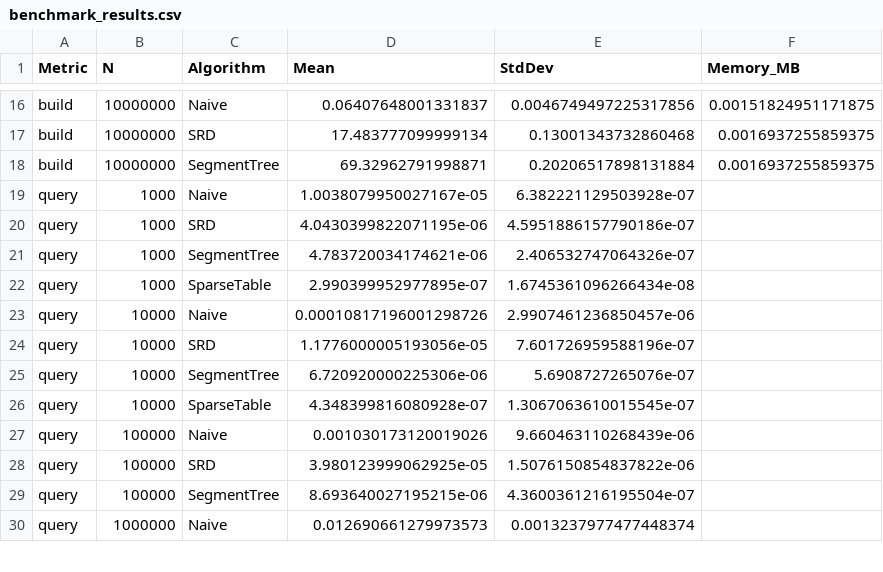
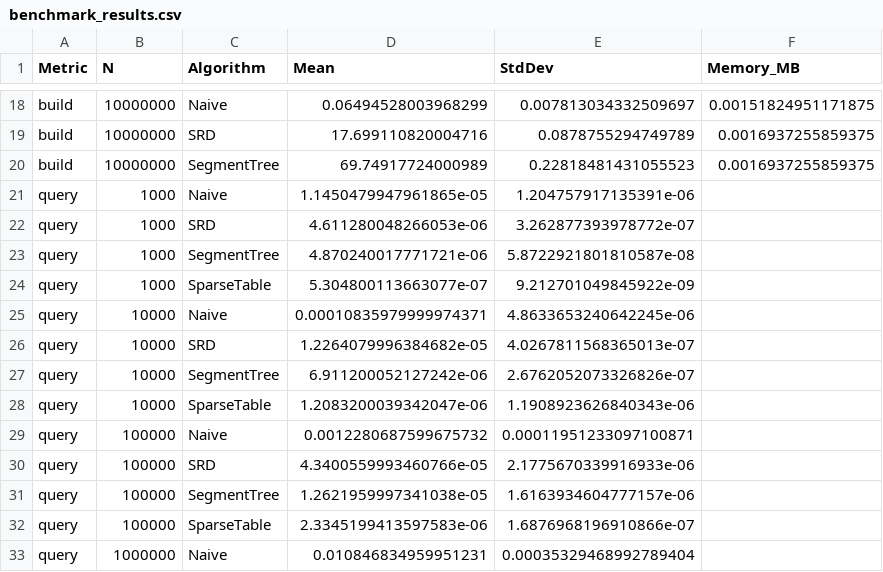
Before and after one commit to BakdaurenNarbayev/COSC520-Assignment2, a CSV file: src/results/benchmark_results.csv, drawn as a sheet; only a part is shown, gaps mark what is left out; addresses are those after the commit; the diff covers the shown part only; the diff names each change by its address in the sheet, - before the commit and + after, or states it on an @@ line.

```diff
--- a/src/results/benchmark_results.csv
+++ b/src/results/benchmark_results.csv
-D18 (Mean): 0.06407648001331837
+D18 (Mean): 0.06494528003968299
-E18 (StdDev): 0.0046749497225317856
+E18 (StdDev): 0.007813034332509697
-D19 (Mean): 17.483777099999134
+D19 (Mean): 17.699110820004716
-E19 (StdDev): 0.13001343732860468
+E19 (StdDev): 0.0878755294749789
-D20 (Mean): 69.32962791998871
+D20 (Mean): 69.74917724000989
-E20 (StdDev): 0.20206517898131884
+E20 (StdDev): 0.22818481431055523
-D21 (Mean): 1.0038079950027167e-05
+D21 (Mean): 1.1450479947961865e-05
-E21 (StdDev): 6.382221129503928e-07
+E21 (StdDev): 1.204757917135391e-06
-D22 (Mean): 4.0430399822071195e-06
+D22 (Mean): 4.611280048266053e-06
-E22 (StdDev): 4.5951886157790186e-07
+E22 (StdDev): 3.262877393978772e-07
-D23 (Mean): 4.783720034174621e-06
+D23 (Mean): 4.870240017771721e-06
-E23 (StdDev): 2.406532747064326e-07
+E23 (StdDev): 5.8722921801810587e-08
-D24 (Mean): 2.990399952977895e-07
+D24 (Mean): 5.304800113663077e-07
-E24 (StdDev): 1.6745361096266434e-08
+E24 (StdDev): 9.212701049845922e-09
-D25 (Mean): 0.00010817196001298726
+D25 (Mean): 0.00010835979999974371
-E25 (StdDev): 2.9907461236850457e-06
+E25 (StdDev): 4.8633653240642245e-06
-D26 (Mean): 1.1776000005193056e-05
+D26 (Mean): 1.2264079996384682e-05
-E26 (StdDev): 7.601726959588196e-07
+E26 (StdDev): 4.0267811568365013e-07
-D27 (Mean): 6.720920000225306e-06
+D27 (Mean): 6.911200052127242e-06
-E27 (StdDev): 5.6908727265076e-07
+E27 (StdDev): 2.6762052073326826e-07
-D28 (Mean): 4.348399816080928e-07
+D28 (Mean): 1.2083200039342047e-06
-E28 (StdDev): 1.3067063610015545e-07
+E28 (StdDev): 1.1908923626840343e-06
-D29 (Mean): 0.001030173120019026
+D29 (Mean): 0.0012280687599675732
-E29 (StdDev): 9.660463110268439e-06
+E29 (StdDev): 0.00011951233097100871
-D30 (Mean): 3.980123999062925e-05
+D30 (Mean): 4.3400559993460766e-05
-E30 (StdDev): 1.5076150854837822e-06
+E30 (StdDev): 2.1775670339916933e-06
-D31 (Mean): 8.693640027195215e-06
+D31 (Mean): 1.2621959997341038e-05
-E31 (StdDev): 4.3600361216195504e-07
+E31 (StdDev): 1.6163934604777157e-06
+row 32: query | 100000 | SparseTable | 2.3345199413597583e-06 | 1.6876968196910866e-07
-D33 (Mean): 0.012690661279973573
+D33 (Mean): 0.010846834959951231
-E33 (StdDev): 0.0013237977477448374
+E33 (StdDev): 0.00035329468992789404
```
Also changed, not shown: 4 added rows and 75 edited cells elsewhere in this file, 1 other file.
